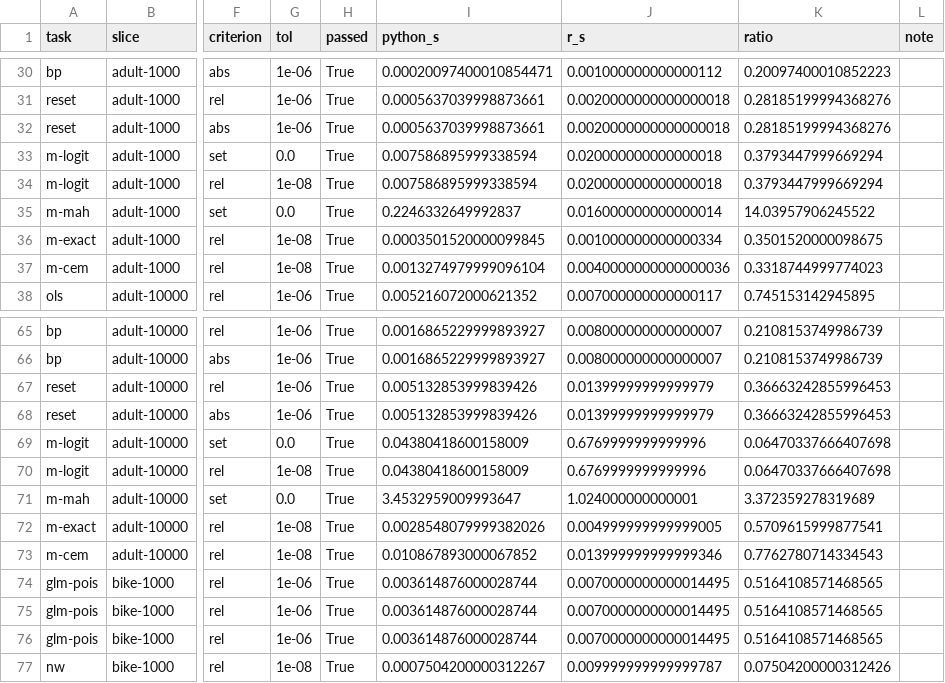
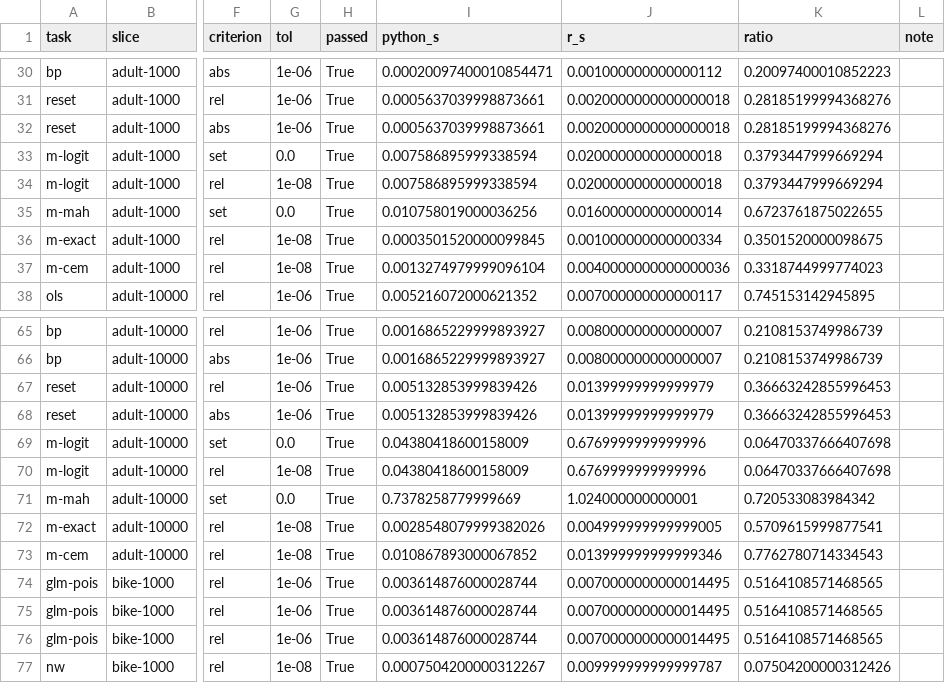
Before and after one commit to mizuy/statract, a CSV file: docs/stat/benchmarks/comparison.csv, drawn as a sheet; only a part is shown, gaps mark what is left out; the diff names each change by its address in the sheet, - before the commit and + after, or states it on an @@ line.

```diff
--- a/docs/stat/benchmarks/comparison.csv
+++ b/docs/stat/benchmarks/comparison.csv
-I35 (python_s): 0.2246332649992837
+I35 (python_s): 0.010758019000036256
-K35 (ratio): 14.03957906245522
+K35 (ratio): 0.6723761875022655
-I71 (python_s): 3.4532959009993647
+I71 (python_s): 0.7378258779999669
-K71 (ratio): 3.372359278319689
+K71 (ratio): 0.720533083984342
```
Also changed, not shown: 8 other files.
